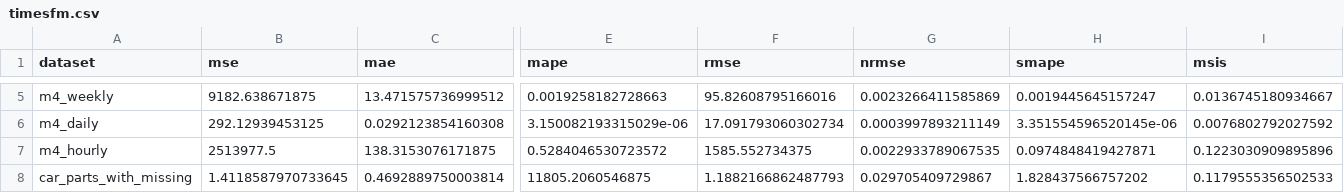
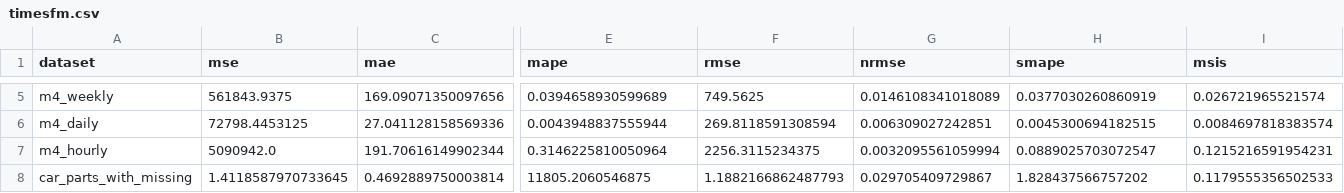
Before and after one commit to AdityaLab/Samay, a CSV file: leaderboard/timesfm.csv, drawn as a sheet; only a part is shown, gaps mark what is left out; the diff covers the shown part only; the diff names each change by its address in the sheet, - before the commit and + after, or states it on an @@ line.

```diff
--- a/leaderboard/timesfm.csv
+++ b/leaderboard/timesfm.csv
-B5 (mse): 9182.638671875
+B5 (mse): 561843.9375
-C5 (mae): 13.471575736999512
+C5 (mae): 169.09071350097656
-E5 (mape): 0.0019258182728663
+E5 (mape): 0.0394658930599689
-F5 (rmse): 95.82608795166016
+F5 (rmse): 749.5625
-G5 (nrmse): 0.0023266411585869
+G5 (nrmse): 0.0146108341018089
-H5 (smape): 0.0019445645157247
+H5 (smape): 0.0377030260860919
-I5 (msis): 0.0136745180934667
+I5 (msis): 0.026721965521574
-B6 (mse): 292.12939453125
+B6 (mse): 72798.4453125
-C6 (mae): 0.0292123854160308
+C6 (mae): 27.041128158569336
-E6 (mape): 3.150082193315029e-06
+E6 (mape): 0.0043948837555944
-F6 (rmse): 17.091793060302734
+F6 (rmse): 269.8118591308594
-G6 (nrmse): 0.0003997893211149
+G6 (nrmse): 0.006309027242851
-H6 (smape): 3.351554596520145e-06
+H6 (smape): 0.0045300694182515
-I6 (msis): 0.0076802792027592
+I6 (msis): 0.0084697818383574
-B7 (mse): 2513977.5
+B7 (mse): 5090942.0
-C7 (mae): 138.3153076171875
+C7 (mae): 191.70616149902344
-E7 (mape): 0.5284046530723572
+E7 (mape): 0.3146225810050964
-F7 (rmse): 1585.552734375
+F7 (rmse): 2256.3115234375
-G7 (nrmse): 0.0022933789067535
+G7 (nrmse): 0.0032095561059994
-H7 (smape): 0.0974848419427871
+H7 (smape): 0.0889025703072547
-I7 (msis): 0.1223030909895896
+I7 (msis): 0.1215216591954231
```
Also changed, not shown: 63 edited cells elsewhere in this file, leaderboard/chronos.csv, leaderboard/moment.csv, 48 other files.
